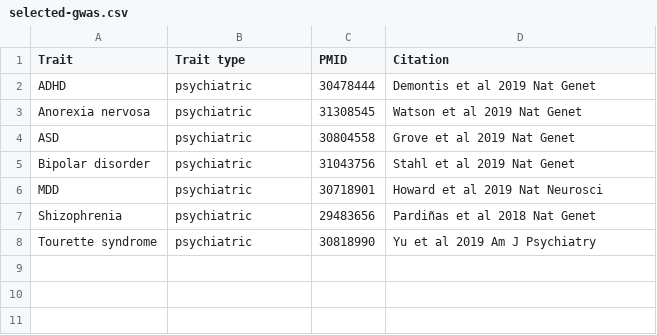
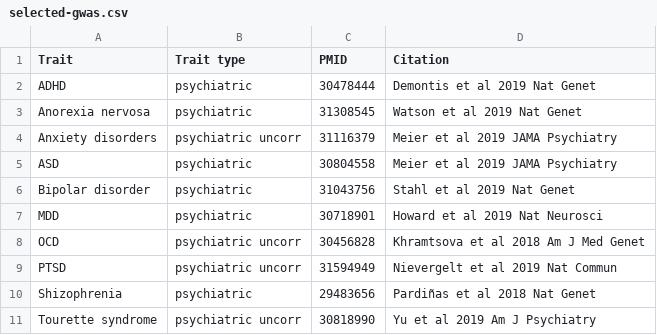
Before and after one commit to attilagk/BSM-research, a CSV file: notebook/2021-03-09-gwas-genes/selected-gwas.csv, drawn as a sheet.

Commit message:
refining psychiatric disorder data from GWAS catalog

```diff
--- a/notebook/2021-03-09-gwas-genes/selected-gwas.csv
+++ b/notebook/2021-03-09-gwas-genes/selected-gwas.csv
@@ -3,6 +3,9 @@ ADHD	psychiatric	30478444	Demontis et al 2019 Nat Genet
 Anorexia nervosa	psychiatric	31308545	Watson et al 2019 Nat Genet
-ASD	psychiatric	30804558	Grove et al 2019 Nat Genet
+Anxiety disorders	psychiatric uncorr	31116379	Meier et al 2019 JAMA Psychiatry
+ASD	psychiatric	30804558	Meier et al 2019 JAMA Psychiatry
 Bipolar disorder	psychiatric	31043756	Stahl et al 2019 Nat Genet
 MDD	psychiatric	30718901	Howard et al 2019 Nat Neurosci
+OCD	psychiatric uncorr	30456828	Khramtsova et al 2018 Am J Med Genet
+PTSD	psychiatric uncorr	31594949	Nievergelt et al 2019 Nat Commun
 Shizophrenia	psychiatric	29483656	Pardiñas et al 2018 Nat Genet
-Tourette syndrome	psychiatric	30818990	Yu et al 2019 Am J Psychiatry
+Tourette syndrome	psychiatric uncorr	30818990	Yu et al 2019 Am J Psychiatry
```
Also changed, not shown: 1 other file.
